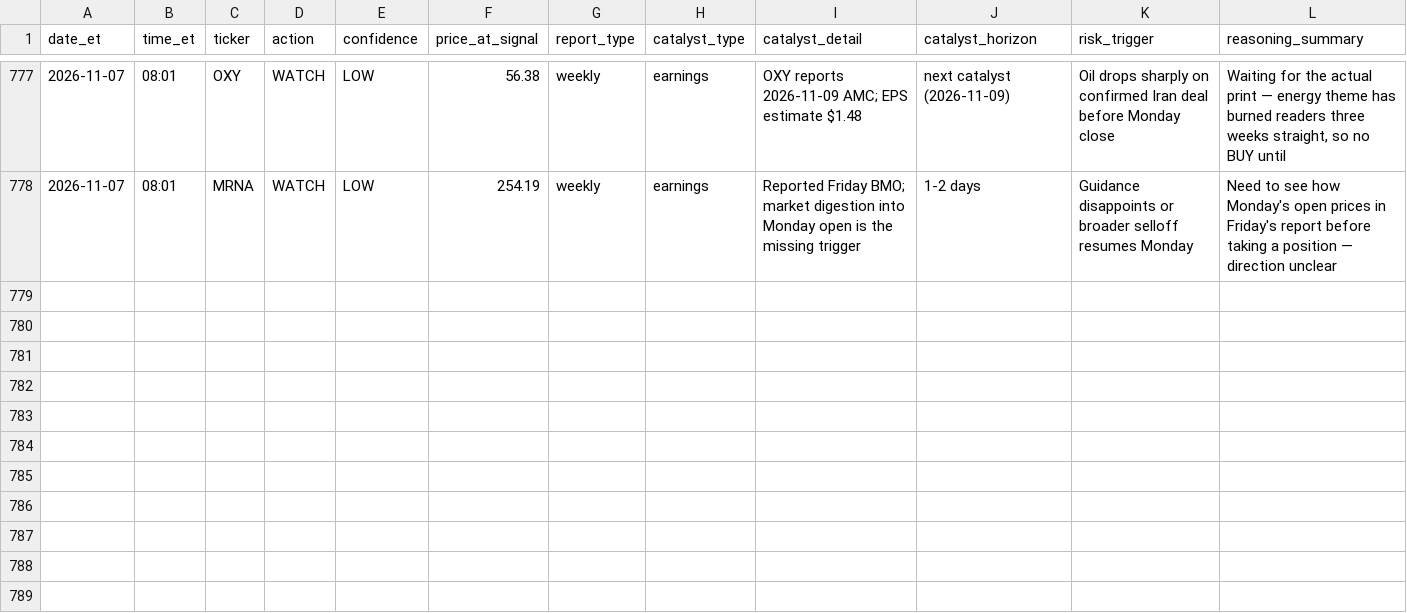
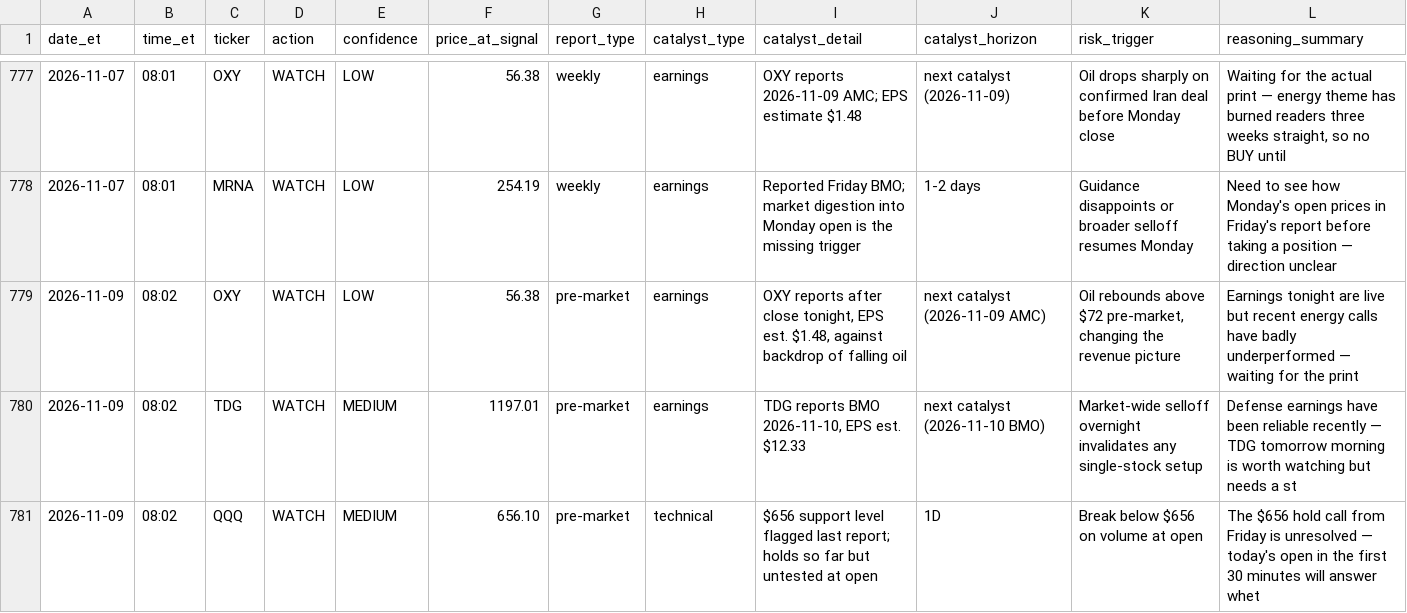
Before and after one commit to davidm00/discord-finance-bot, a CSV file: data/signals.csv, drawn as a sheet; only a part is shown, gaps mark what is left out.

```diff
--- a/data/signals.csv
+++ b/data/signals.csv
@@ -778 +778,4 @@ date_et,time_et,ticker,action,confidence,price_at_signal,report_type,catalyst_ty
 2026-11-07,08:01,MRNA,WATCH,LOW,254.19,weekly,earnings,Reported Friday BMO; market digestion into Monday open is the missing trigger,1-2 days,Guidance disappoints or broader selloff resumes Monday,Need to see how Monday's open prices in Friday's report before taking a position — direction unclear
+2026-11-09,08:02,OXY,WATCH,LOW,56.38,pre-market,earnings,"OXY reports after close tonight, EPS est. $1.48, against backdrop of falling oil",next catalyst (2026-11-09 AMC),"Oil rebounds above $72 pre-market, changing the revenue picture",Earnings tonight are live but recent energy calls have badly underperformed — waiting for the print
+2026-11-09,08:02,TDG,WATCH,MEDIUM,1197.01,pre-market,earnings,"TDG reports BMO 2026-11-10, EPS est. $12.33",next catalyst (2026-11-10 BMO),Market-wide selloff overnight invalidates any single-stock setup,Defense earnings have been reliable recently — TDG tomorrow morning is worth watching but needs a st
+2026-11-09,08:02,QQQ,WATCH,MEDIUM,656.10,pre-market,technical,$656 support level flagged last report; holds so far but untested at open,1D,Break below $656 on volume at open,The $656 hold call from Friday is unresolved — today's open in the first 30 minutes will answer whet
```
Also changed, not shown: data/claude_usage.csv, data/paper_portfolio/forward/orders.csv, 3 other files.
